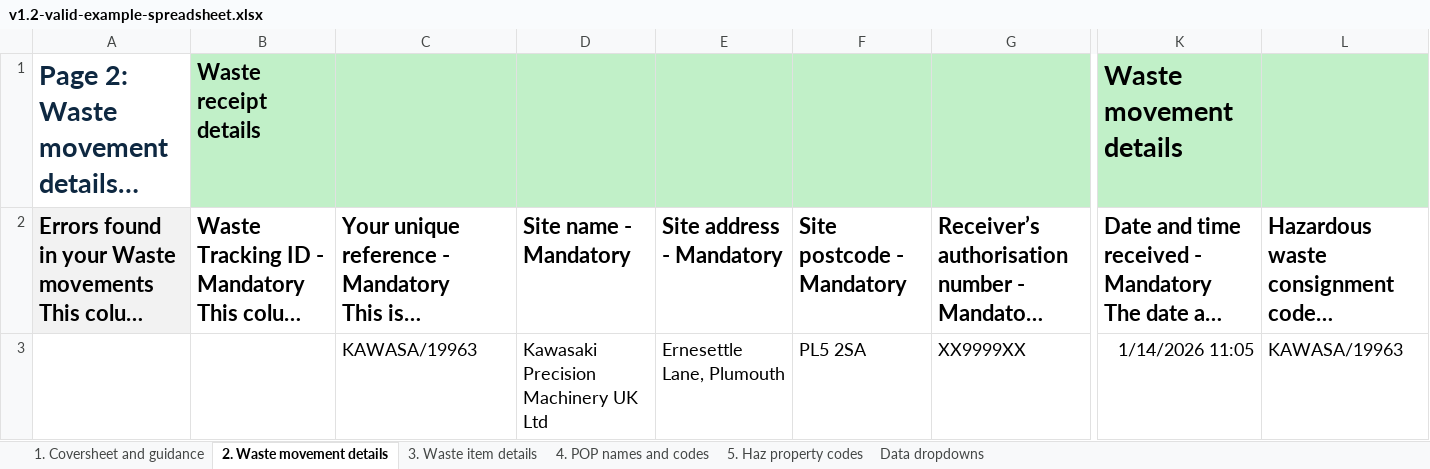
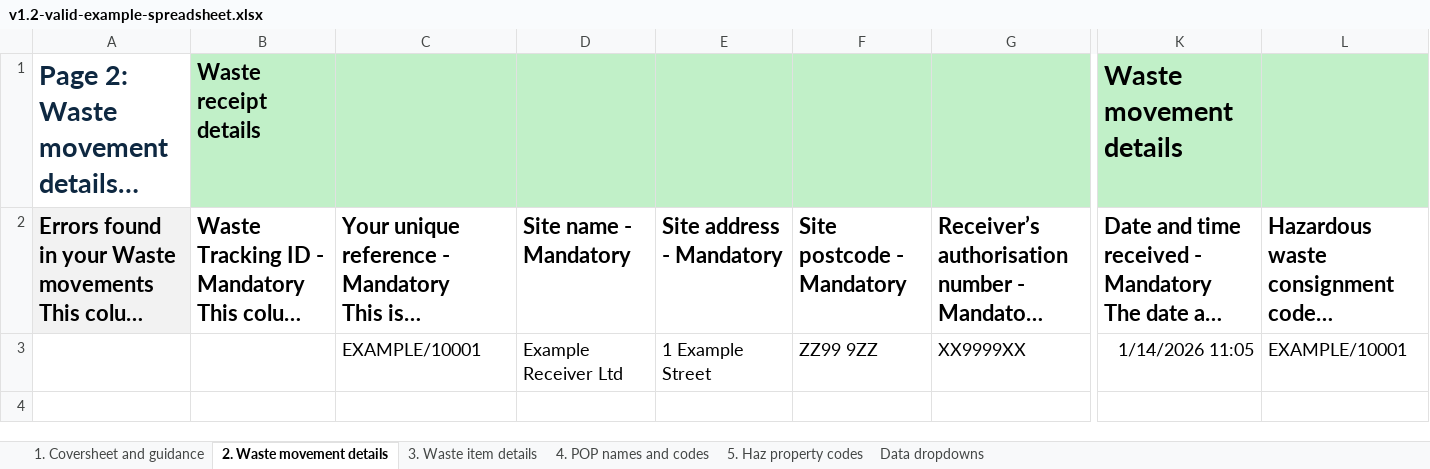
Before and after one commit to DEFRA/waste-organisation-backend, an Excel workbook: test-resources/v1.2-valid-example-spreadsheet.xlsx, sheet 2. Waste movement details, drawn as a sheet; only a part is shown, gaps mark what is left out; long unchanged cells end in …; values as stored, in another font and other column widths than the file's, no borders; table styles not drawn; removed rows and columns are numbered as before the commit, all else as after; rows hold the shown columns only; the diff names each change by its address in the sheet, - before the commit and + after, or states it on an @@ line.

```diff
--- a/test-resources/v1.2-valid-example-spreadsheet.xlsx (sheet 2. Waste movement details)
+++ b/test-resources/v1.2-valid-example-spreadsheet.xlsx (sheet 2. Waste movement details)
-row 3:  |  | KAWASA/19963 | Kawasaki Precision Machinery UK Ltd | Ernesettle Lane, Plumouth | PL5 2SA | XX9999XX | 1/14/2026 11:05 | KAWASA/19963
+row 3:  |  | EXAMPLE/10001 | Example Receiver Ltd | 1 Example Street | ZZ99 9ZZ | XX9999XX | 1/14/2026 11:05 | EXAMPLE/10001
```
Also changed, not shown: sheet 3. Waste item details, test-resources/example-spreadsheet-2.xlsx, test-resources/example-spreadsheet-3.xlsx, 4 other files.
